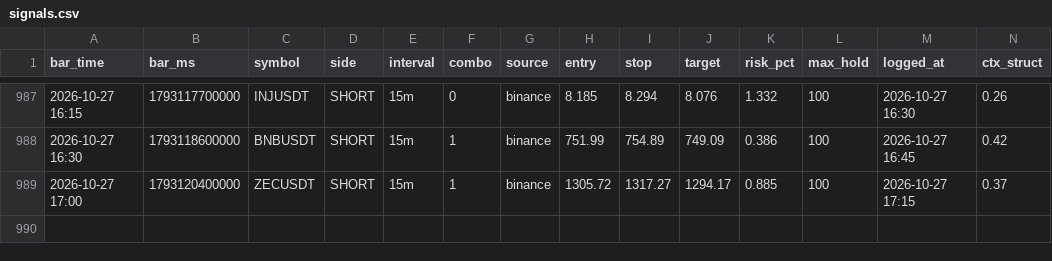
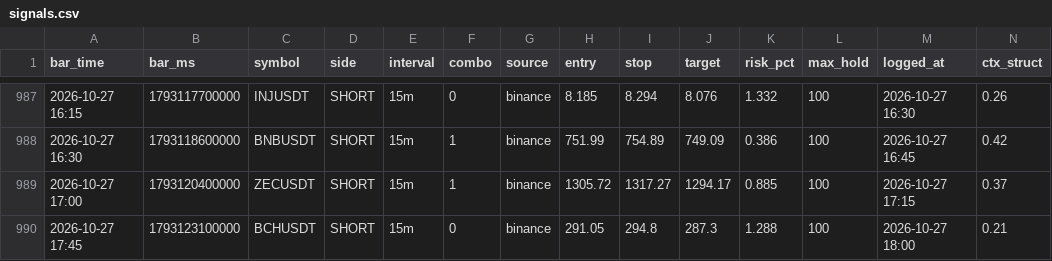
Before and after one commit to igore4eek/oz-scanner, a CSV file: signals.csv, drawn as a sheet; only a part is shown, gaps mark what is left out; rows hold the shown columns only; the diff names each change by its address in the sheet, - before the commit and + after, or states it on an @@ line.

Commit message:
signals 2026-10-27 20:01 local

```diff
--- a/signals.csv
+++ b/signals.csv
+row 990: 2026-10-27 17:45 | 1793123100000 | BCHUSDT | SHORT | 15m | 0 | binance | 291.05 | 294.8 | 287.3 | 1.288 | 100 | 2026-10-27 18:00 | 0.21
```
Also changed, not shown: 1 other file.
